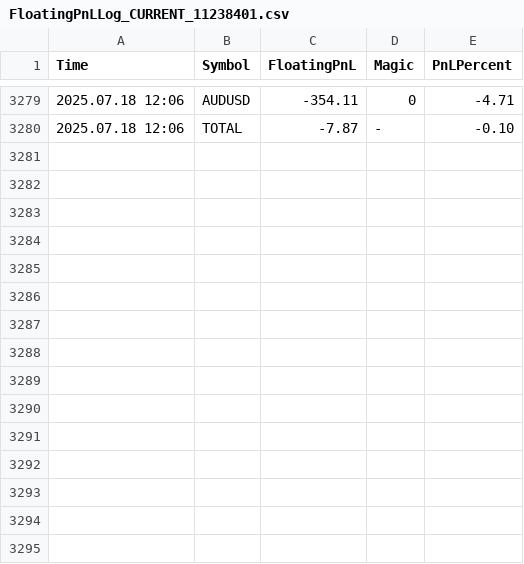
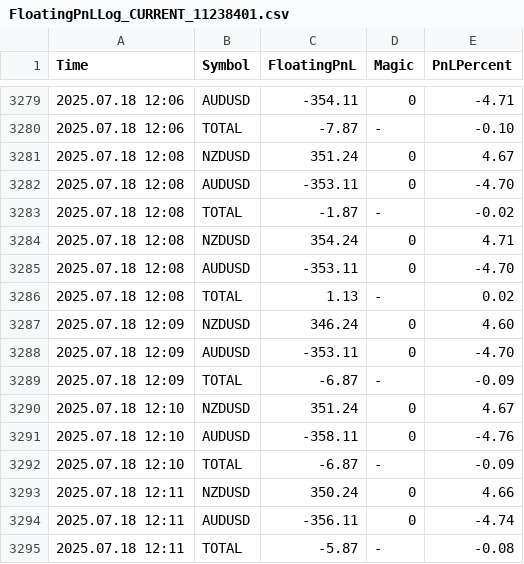
Before and after one commit to anshul-chaudhary/mt4-logs, a CSV file: FloatingPnLLog_CURRENT_11238401.csv, drawn as a sheet; only a part is shown, gaps mark what is left out.

Commit message:
Auto update logs Fri 07/18/2025  9:12:49.81

```diff
--- a/FloatingPnLLog_CURRENT_11238401.csv
+++ b/FloatingPnLLog_CURRENT_11238401.csv
@@ -3280 +3280,16 @@ Time;Symbol;FloatingPnL;Magic;PnLPercent
 2025.07.18 12:06;TOTAL;-7.87;-;-0.10
+2025.07.18 12:08;NZDUSD;351.24;0;4.67
+2025.07.18 12:08;AUDUSD;-353.11;0;-4.70
+2025.07.18 12:08;TOTAL;-1.87;-;-0.02
+2025.07.18 12:08;NZDUSD;354.24;0;4.71
+2025.07.18 12:08;AUDUSD;-353.11;0;-4.70
+2025.07.18 12:08;TOTAL;1.13;-;0.02
+2025.07.18 12:09;NZDUSD;346.24;0;4.60
+2025.07.18 12:09;AUDUSD;-353.11;0;-4.70
+2025.07.18 12:09;TOTAL;-6.87;-;-0.09
+2025.07.18 12:10;NZDUSD;351.24;0;4.67
+2025.07.18 12:10;AUDUSD;-358.11;0;-4.76
+2025.07.18 12:10;TOTAL;-6.87;-;-0.09
+2025.07.18 12:11;NZDUSD;350.24;0;4.66
+2025.07.18 12:11;AUDUSD;-356.11;0;-4.74
+2025.07.18 12:11;TOTAL;-5.87;-;-0.08
```
